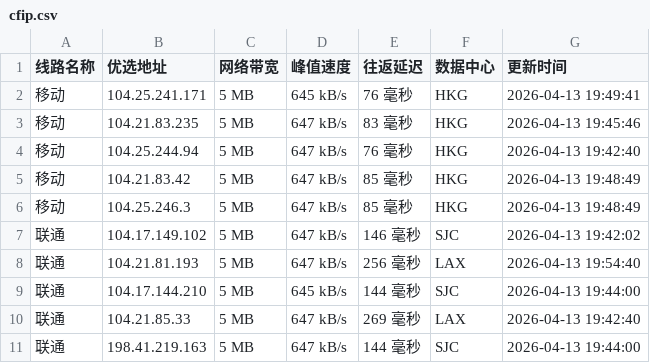
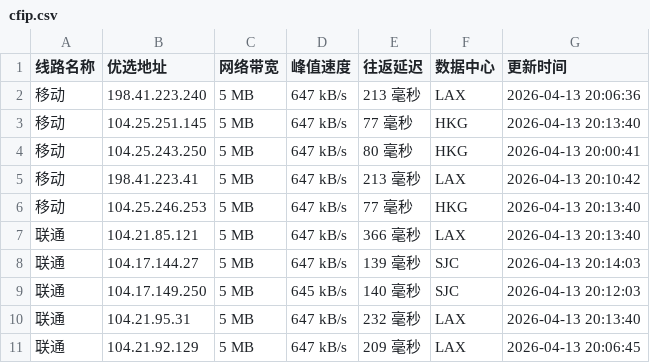
Before and after one commit to yuanxiawan/cfipv4db, a CSV file: cfip.csv, drawn as a sheet; only a part is shown; the diff covers the shown part only.

```diff
--- a/cfip.csv
+++ b/cfip.csv
@@ -1,11 +1,11 @@
 线路名称,优选地址,网络带宽,峰值速度,往返延迟,数据中心,更新时间
-移动,104.25.241.171,5 MB,645 kB/s,76 毫秒,HKG,2026-04-13 19:49:41
-移动,104.21.83.235,5 MB,647 kB/s,83 毫秒,HKG,2026-04-13 19:45:46
-移动,104.25.244.94,5 MB,647 kB/s,76 毫秒,HKG,2026-04-13 19:42:40
-移动,104.21.83.42,5 MB,647 kB/s,85 毫秒,HKG,2026-04-13 19:48:49
-移动,104.25.246.3,5 MB,647 kB/s,85 毫秒,HKG,2026-04-13 19:48:49
-联通,104.17.149.102,5 MB,647 kB/s,146 毫秒,SJC,2026-04-13 19:42:02
-联通,104.21.81.193,5 MB,647 kB/s,256 毫秒,LAX,2026-04-13 19:54:40
-联通,104.17.144.210,5 MB,645 kB/s,144 毫秒,SJC,2026-04-13 19:44:00
-联通,104.21.85.33,5 MB,647 kB/s,269 毫秒,LAX,2026-04-13 19:42:40
-联通,198.41.219.163,5 MB,647 kB/s,144 毫秒,SJC,2026-04-13 19:44:00
+移动,198.41.223.240,5 MB,647 kB/s,213 毫秒,LAX,2026-04-13 20:06:36
+移动,104.25.251.145,5 MB,647 kB/s,77 毫秒,HKG,2026-04-13 20:13:40
+移动,104.25.243.250,5 MB,647 kB/s,80 毫秒,HKG,2026-04-13 20:00:41
+移动,198.41.223.41,5 MB,647 kB/s,213 毫秒,LAX,2026-04-13 20:10:42
+移动,104.25.246.253,5 MB,647 kB/s,77 毫秒,HKG,2026-04-13 20:13:40
+联通,104.21.85.121,5 MB,647 kB/s,366 毫秒,LAX,2026-04-13 20:13:40
+联通,104.17.144.27,5 MB,647 kB/s,139 毫秒,SJC,2026-04-13 20:14:03
+联通,104.17.149.250,5 MB,645 kB/s,140 毫秒,SJC,2026-04-13 20:12:03
+联通,104.21.95.31,5 MB,647 kB/s,232 毫秒,LAX,2026-04-13 20:13:40
+联通,104.21.92.129,5 MB,647 kB/s,209 毫秒,LAX,2026-04-13 20:06:45
```
Also changed, not shown: 16 edited cells elsewhere in this file, 1 other file.
